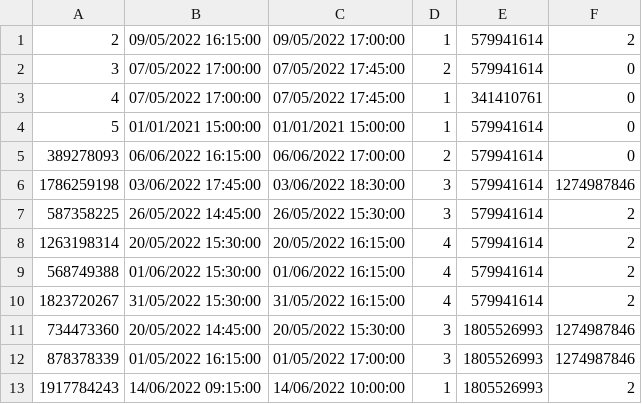
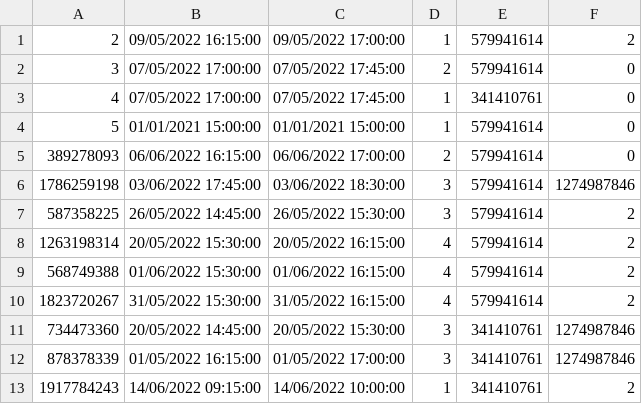
Before and after one commit to PasanovicHalid/SIMS_Tim_23, a CSV file: ZdravoCorp/Data/appointmentsDB.csv, drawn as a sheet.

```diff
--- a/ZdravoCorp/Data/appointmentsDB.csv
+++ b/ZdravoCorp/Data/appointmentsDB.csv
@@ -10,4 +10,4 @@
 1823720267|31/05/2022 15:30:00|31/05/2022 16:15:00|4|579941614|2
-734473360|20/05/2022 14:45:00|20/05/2022 15:30:00|3|1805526993|1274987846
-878378339|01/05/2022 16:15:00|01/05/2022 17:00:00|3|1805526993|1274987846
-1917784243|14/06/2022 09:15:00|14/06/2022 10:00:00|1|1805526993|2
+734473360|20/05/2022 14:45:00|20/05/2022 15:30:00|3|341410761|1274987846
+878378339|01/05/2022 16:15:00|01/05/2022 17:00:00|3|341410761|1274987846
+1917784243|14/06/2022 09:15:00|14/06/2022 10:00:00|1|341410761|2
```
Also changed, not shown: ZdravoCorp/Data/doctorsDB.csv, ZdravoCorp/Data/patientsDB.csv, 37 other files.
